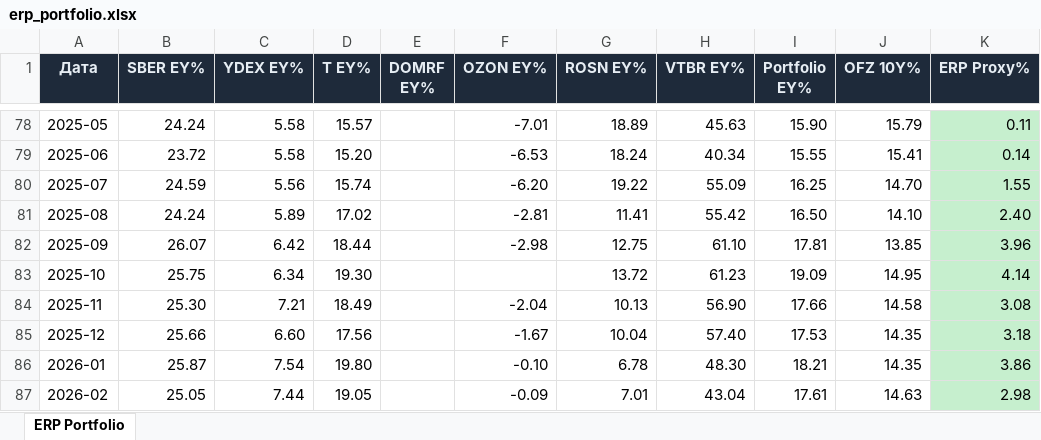
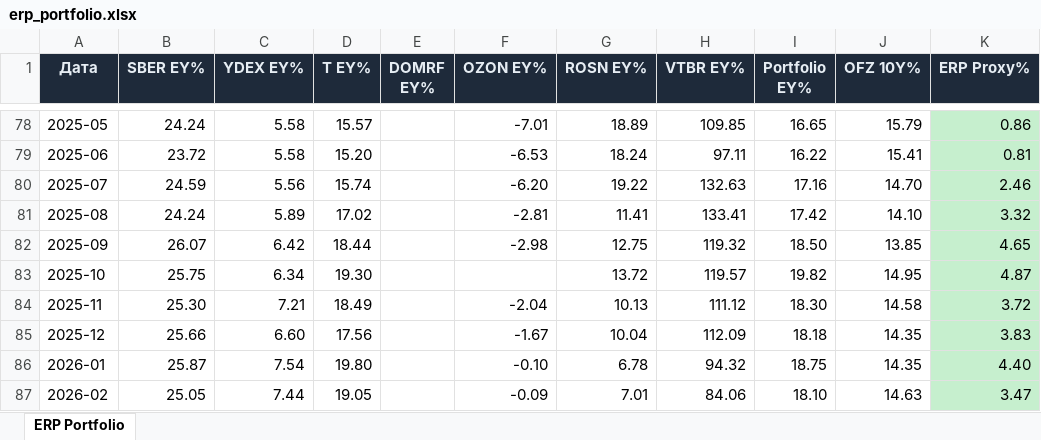
Before and after one commit to Ilyazykov/erp, an Excel workbook: erp_valuation/erp_portfolio.xlsx, sheet ERP Portfolio, drawn as a sheet; only a part is shown, gaps mark what is left out; values as stored, in another font and other column widths than the file's, no borders; the diff covers the shown part only; the diff names each change by its address in the sheet, - before the commit and + after, or states it on an @@ line.

```diff
--- a/erp_valuation/erp_portfolio.xlsx (sheet ERP Portfolio)
+++ b/erp_valuation/erp_portfolio.xlsx (sheet ERP Portfolio)
-H78 (VTBR EY%): 45.63
+H78 (VTBR EY%): 109.85
-I78 (Portfolio EY%): 15.90
+I78 (Portfolio EY%): 16.65
-K78 (ERP Proxy%): 0.11
+K78 (ERP Proxy%): 0.86
-H79 (VTBR EY%): 40.34
+H79 (VTBR EY%): 97.11
-I79 (Portfolio EY%): 15.55
+I79 (Portfolio EY%): 16.22
-K79 (ERP Proxy%): 0.14
+K79 (ERP Proxy%): 0.81
-H80 (VTBR EY%): 55.09
+H80 (VTBR EY%): 132.63
-I80 (Portfolio EY%): 16.25
+I80 (Portfolio EY%): 17.16
-K80 (ERP Proxy%): 1.55
+K80 (ERP Proxy%): 2.46
-H81 (VTBR EY%): 55.42
+H81 (VTBR EY%): 133.41
-I81 (Portfolio EY%): 16.50
+I81 (Portfolio EY%): 17.42
-K81 (ERP Proxy%): 2.40
+K81 (ERP Proxy%): 3.32
-H82 (VTBR EY%): 61.10
+H82 (VTBR EY%): 119.32
-I82 (Portfolio EY%): 17.81
+I82 (Portfolio EY%): 18.50
-K82 (ERP Proxy%): 3.96
+K82 (ERP Proxy%): 4.65
-H83 (VTBR EY%): 61.23
+H83 (VTBR EY%): 119.57
-I83 (Portfolio EY%): 19.09
+I83 (Portfolio EY%): 19.82
-K83 (ERP Proxy%): 4.14
+K83 (ERP Proxy%): 4.87
-H84 (VTBR EY%): 56.90
+H84 (VTBR EY%): 111.12
-I84 (Portfolio EY%): 17.66
+I84 (Portfolio EY%): 18.30
-K84 (ERP Proxy%): 3.08
+K84 (ERP Proxy%): 3.72
-H85 (VTBR EY%): 57.40
+H85 (VTBR EY%): 112.09
-I85 (Portfolio EY%): 17.53
+I85 (Portfolio EY%): 18.18
-K85 (ERP Proxy%): 3.18
+K85 (ERP Proxy%): 3.83
-H86 (VTBR EY%): 48.30
+H86 (VTBR EY%): 94.32
-I86 (Portfolio EY%): 18.21
+I86 (Portfolio EY%): 18.75
-K86 (ERP Proxy%): 3.86
+K86 (ERP Proxy%): 4.40
-H87 (VTBR EY%): 43.04
+H87 (VTBR EY%): 84.06
-I87 (Portfolio EY%): 17.61
+I87 (Portfolio EY%): 18.10
-K87 (ERP Proxy%): 2.98
+K87 (ERP Proxy%): 3.47
```
Also changed, not shown: 33 edited cells and cell formats elsewhere in this sheet, 4 other files.
